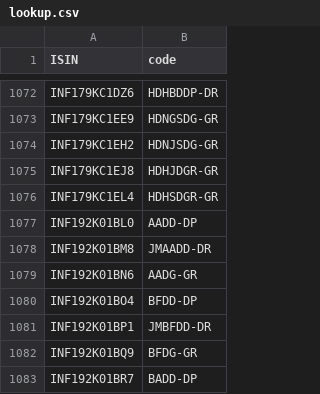
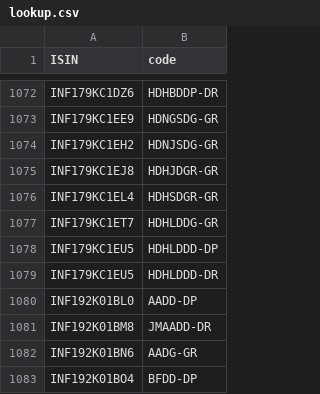
Before and after one commit to captn3m0/mf.captnemo.in, a CSV file: _data/lookup.csv, drawn as a sheet; only a part is shown, gaps mark what is left out; the shorter side is filled out with more unchanged rows; the diff names each change by its address in the sheet, - before the commit and + after, or states it on an @@ line.

```diff
--- a/_data/lookup.csv
+++ b/_data/lookup.csv
+row 1077: INF179KC1ET7 | HDHLDDG-GR
+row 1078: INF179KC1EU5 | HDHLDDD-DP
+row 1079: INF179KC1EU5 | HDHLDDD-DR
```
Also changed, not shown: 1 other file.
